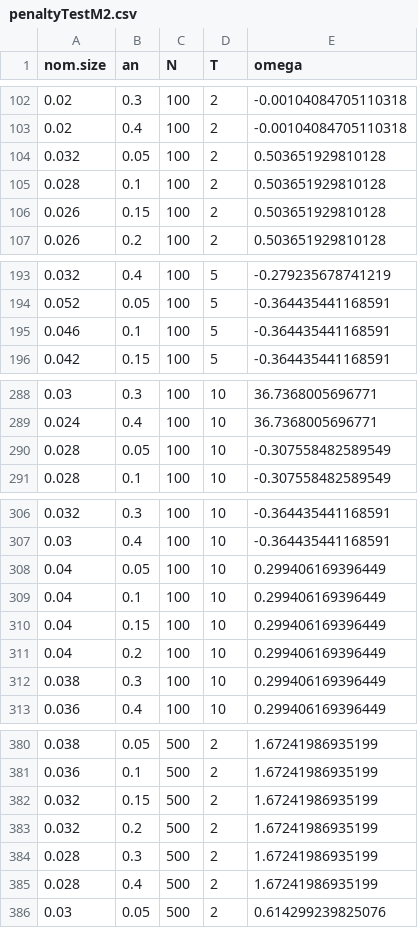
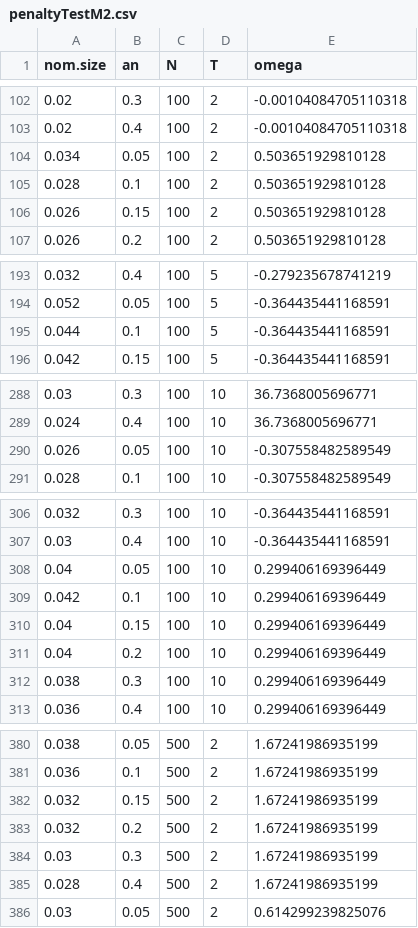
Before and after one commit to JasmineHao/NormalRegPanelMixture, a CSV file: results/regPenaltyTest/penaltyTestM2.csv, drawn as a sheet; only a part is shown, gaps mark what is left out; the diff covers the shown part only.

```diff
--- a/results/regPenaltyTest/penaltyTestM2.csv
+++ b/results/regPenaltyTest/penaltyTestM2.csv
@@ -103,3 +103,3 @@
 0.02,0.4,100,2,-0.00104084705110318
-0.032,0.05,100,2,0.503651929810128
+0.034,0.05,100,2,0.503651929810128
 0.028,0.1,100,2,0.503651929810128
@@ -194,3 +194,3 @@
 0.052,0.05,100,5,-0.364435441168591
-0.046,0.1,100,5,-0.364435441168591
+0.044,0.1,100,5,-0.364435441168591
 0.042,0.15,100,5,-0.364435441168591
@@ -289,3 +289,3 @@
 0.024,0.4,100,10,36.7368005696771
-0.028,0.05,100,10,-0.307558482589549
+0.026,0.05,100,10,-0.307558482589549
 0.028,0.1,100,10,-0.307558482589549
@@ -308,3 +308,3 @@
 0.04,0.05,100,10,0.299406169396449
-0.04,0.1,100,10,0.299406169396449
+0.042,0.1,100,10,0.299406169396449
 0.04,0.15,100,10,0.299406169396449
@@ -383,3 +383,3 @@
 0.032,0.2,500,2,1.67241986935199
-0.028,0.3,500,2,1.67241986935199
+0.03,0.3,500,2,1.67241986935199
 0.028,0.4,500,2,1.67241986935199
```
Also changed, not shown: 9 edited cells elsewhere in this file, 2 other files.
